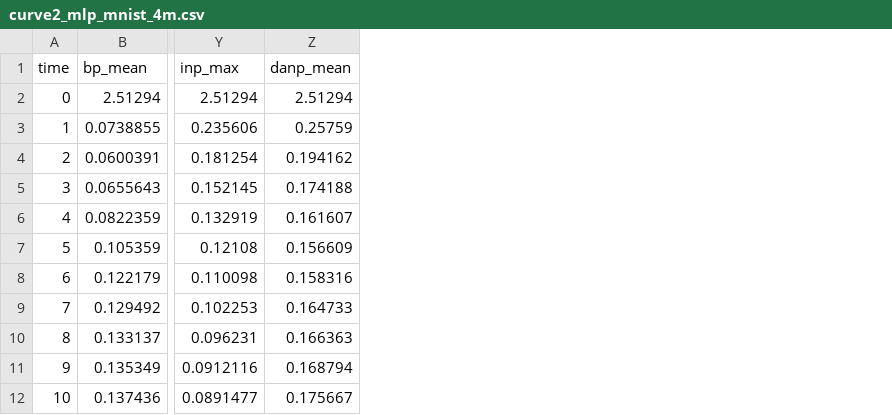
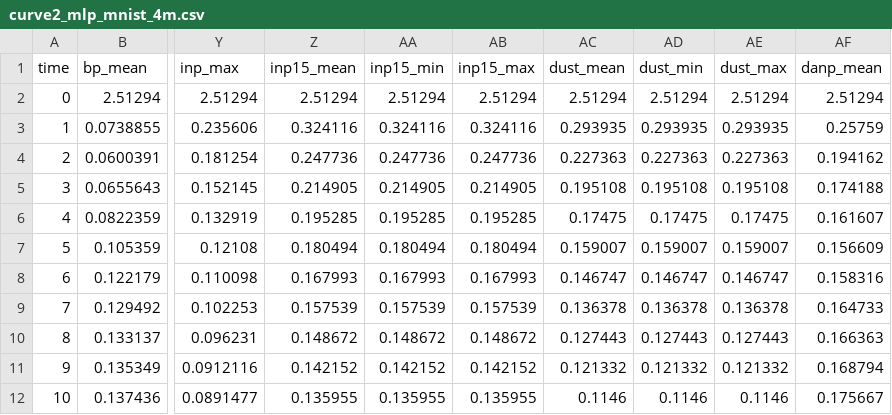
Before and after one commit to Fchaubard/zero-order-ablations, a CSV file: paper/data/curve2_mlp_mnist_4m.csv, drawn as a sheet; only a part is shown, gaps mark what is left out; the diff names each change by its address in the sheet, - before the commit and + after, or states it on an @@ line.

Commit message:
1.5-INP and DUST at 400k and 4M; time curves moved to the appendix as large per-size figures
Size sweep (one seed, 40k eps and eps/10 per cell, eps/100 on MNIST at 4M, lowest
val loss decides): summed best-checkpoint loss DUST 4.86/4.78/4.91 and 1.5-INP
5.27/5.00/5.08 at 40k/400k/4M, against INP 5.36/5.38/5.52; the two are the best
probe rules at every size and the top two on both sequence tasks (1.5-INP first
on the Transformer at 400k and 4M). At the 40k eps alone they still lead INP at
400k but not at 4M; stated in Section 5.5.

Figure 2 (12 small panels) replaced by three 2x2 appendix figures (40k with seed
bands, 400k, 4M), linear y on the language models; size chart without FF and
with 1.5-INP and DUST.

```diff
--- a/paper/data/curve2_mlp_mnist_4m.csv
+++ b/paper/data/curve2_mlp_mnist_4m.csv
+column Z (inp15_mean), rows 2-12: 2.51294 | 0.324116 | 0.247736 | 0.214905 | 0.195285 | 0.180494 | 0.167993 | 0.157539 | 0.148672 | 0.142152 | 0.135955
+column AA (inp15_min), rows 2-12: 2.51294 | 0.324116 | 0.247736 | 0.214905 | 0.195285 | 0.180494 | 0.167993 | 0.157539 | 0.148672 | 0.142152 | 0.135955
+column AB (inp15_max), rows 2-12: 2.51294 | 0.324116 | 0.247736 | 0.214905 | 0.195285 | 0.180494 | 0.167993 | 0.157539 | 0.148672 | 0.142152 | 0.135955
+column AC (dust_mean), rows 2-12: 2.51294 | 0.293935 | 0.227363 | 0.195108 | 0.17475 | 0.159007 | 0.146747 | 0.136378 | 0.127443 | 0.121332 | 0.1146
+column AD (dust_min), rows 2-12: 2.51294 | 0.293935 | 0.227363 | 0.195108 | 0.17475 | 0.159007 | 0.146747 | 0.136378 | 0.127443 | 0.121332 | 0.1146
+column AE (dust_max), rows 2-12: 2.51294 | 0.293935 | 0.227363 | 0.195108 | 0.17475 | 0.159007 | 0.146747 | 0.136378 | 0.127443 | 0.121332 | 0.1146
```
Also changed, not shown: paper/data/curve2_conv_cifar10_400k.csv, paper/data/curve2_lstm_ptb_4m.csv, 57 other files.
